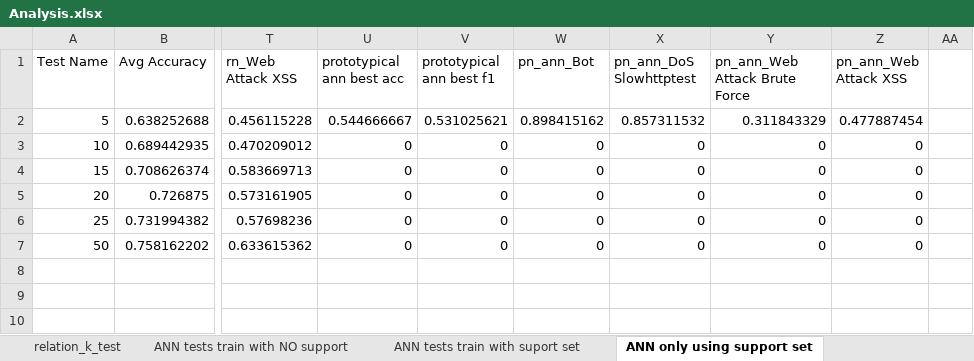
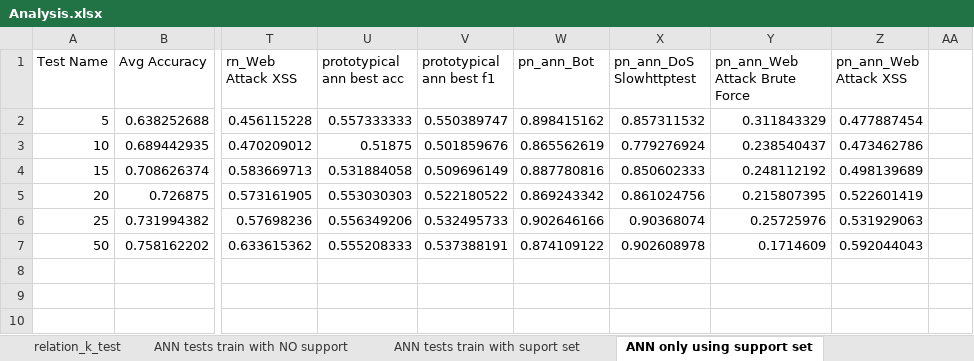
Before and after one commit to ismailtzn/FSL_IDS, an Excel workbook: experiments/Analysis.xlsx, sheet ANN only using support set, drawn as a sheet; only a part is shown, gaps mark what is left out; values as stored, in another font and other column widths than the file's, no borders; conditional formats and table styles not drawn; the diff covers the shown part only; the diff names each change by its address in the sheet, - before the commit and + after, or states it on an @@ line.

```diff
--- a/experiments/Analysis.xlsx (sheet ANN only using support set)
+++ b/experiments/Analysis.xlsx (sheet ANN only using support set)
-U2 (prototypical ann best acc): 0.544666667
+U2 (prototypical ann best acc): 0.557333333
-V2 (prototypical ann best f1): 0.531025621
+V2 (prototypical ann best f1): 0.550389747
-U3 (prototypical ann best acc): 0
+U3 (prototypical ann best acc): 0.51875
-V3 (prototypical ann best f1): 0
+V3 (prototypical ann best f1): 0.501859676
-W3 (pn_ann_Bot): 0
+W3 (pn_ann_Bot): 0.865562619
-X3 (pn_ann_DoS Slowhttptest): 0
+X3 (pn_ann_DoS Slowhttptest): 0.779276924
-Y3 (pn_ann_Web Attack Brute Force): 0
+Y3 (pn_ann_Web Attack Brute Force): 0.238540437
-Z3 (pn_ann_Web Attack XSS): 0
+Z3 (pn_ann_Web Attack XSS): 0.473462786
-U4 (prototypical ann best acc): 0
+U4 (prototypical ann best acc): 0.531884058
-V4 (prototypical ann best f1): 0
+V4 (prototypical ann best f1): 0.509696149
-W4 (pn_ann_Bot): 0
+W4 (pn_ann_Bot): 0.887780816
-X4 (pn_ann_DoS Slowhttptest): 0
+X4 (pn_ann_DoS Slowhttptest): 0.850602333
-Y4 (pn_ann_Web Attack Brute Force): 0
+Y4 (pn_ann_Web Attack Brute Force): 0.248112192
-Z4 (pn_ann_Web Attack XSS): 0
+Z4 (pn_ann_Web Attack XSS): 0.498139689
-U5 (prototypical ann best acc): 0
+U5 (prototypical ann best acc): 0.553030303
-V5 (prototypical ann best f1): 0
+V5 (prototypical ann best f1): 0.522180522
-W5 (pn_ann_Bot): 0
+W5 (pn_ann_Bot): 0.869243342
-X5 (pn_ann_DoS Slowhttptest): 0
+X5 (pn_ann_DoS Slowhttptest): 0.861024756
-Y5 (pn_ann_Web Attack Brute Force): 0
+Y5 (pn_ann_Web Attack Brute Force): 0.215807395
-Z5 (pn_ann_Web Attack XSS): 0
+Z5 (pn_ann_Web Attack XSS): 0.522601419
-U6 (prototypical ann best acc): 0
+U6 (prototypical ann best acc): 0.556349206
-V6 (prototypical ann best f1): 0
+V6 (prototypical ann best f1): 0.532495733
-W6 (pn_ann_Bot): 0
+W6 (pn_ann_Bot): 0.902646166
-X6 (pn_ann_DoS Slowhttptest): 0
+X6 (pn_ann_DoS Slowhttptest): 0.90368074
-Y6 (pn_ann_Web Attack Brute Force): 0
+Y6 (pn_ann_Web Attack Brute Force): 0.25725976
-Z6 (pn_ann_Web Attack XSS): 0
+Z6 (pn_ann_Web Attack XSS): 0.531929063
-U7 (prototypical ann best acc): 0
+U7 (prototypical ann best acc): 0.555208333
-V7 (prototypical ann best f1): 0
+V7 (prototypical ann best f1): 0.537388191
-W7 (pn_ann_Bot): 0
+W7 (pn_ann_Bot): 0.874109122
-X7 (pn_ann_DoS Slowhttptest): 0
+X7 (pn_ann_DoS Slowhttptest): 0.902608978
-Y7 (pn_ann_Web Attack Brute Force): 0
+Y7 (pn_ann_Web Attack Brute Force): 0.1714609
-Z7 (pn_ann_Web Attack XSS): 0
+Z7 (pn_ann_Web Attack XSS): 0.592044043
```
Also changed, not shown: 108 edited cells and cell formats elsewhere in this sheet, sheet prototypical_ANN_ENC_k_test, sheet ANN tests train with suport set, sheet ANN tests train with NO support, sheet prototypical_k_test, formulas that keep their value.
